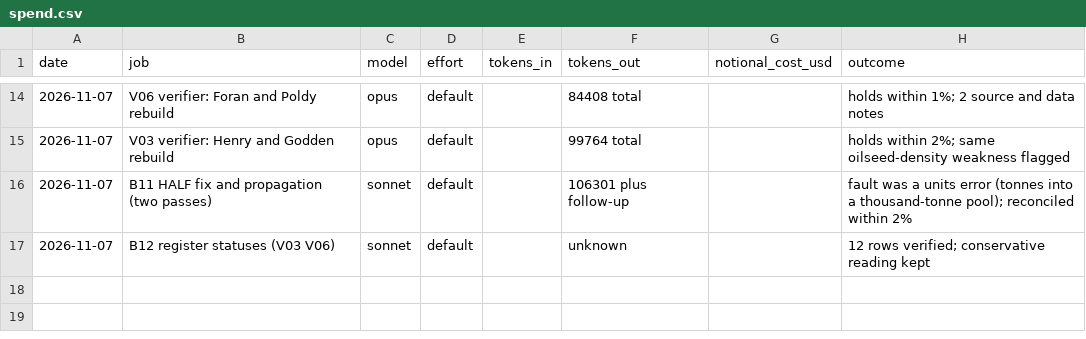
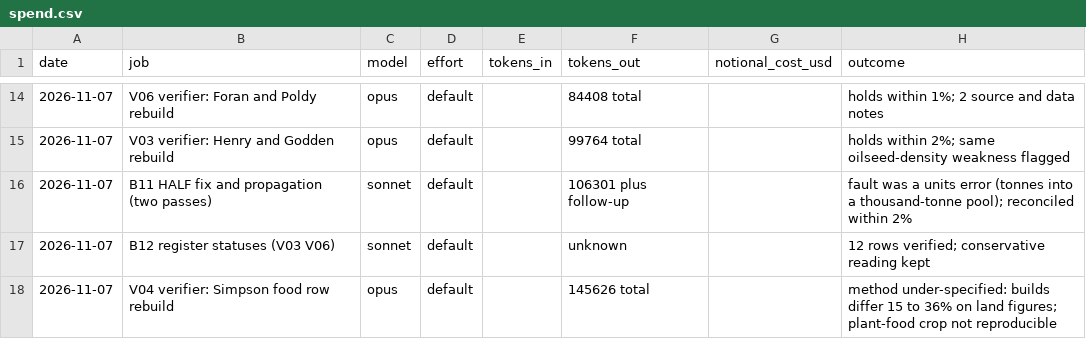
Before and after one commit to MurrayLane/carrying-capacity-dashboard, a CSV file: qa/spend.csv, drawn as a sheet; only a part is shown, gaps mark what is left out; the diff names each change by its address in the sheet, - before the commit and + after, or states it on an @@ line.

```diff
--- a/qa/spend.csv
+++ b/qa/spend.csv
+row 18: 2026-11-07 | V04 verifier: Simpson food row rebuild | opus | default |  | 145626 total |  | method under-specified: builds differ 15 to 36% on land figures; plant-food crop not reproducible
```
Also changed, not shown: qa/defects.csv, 1 other file.
